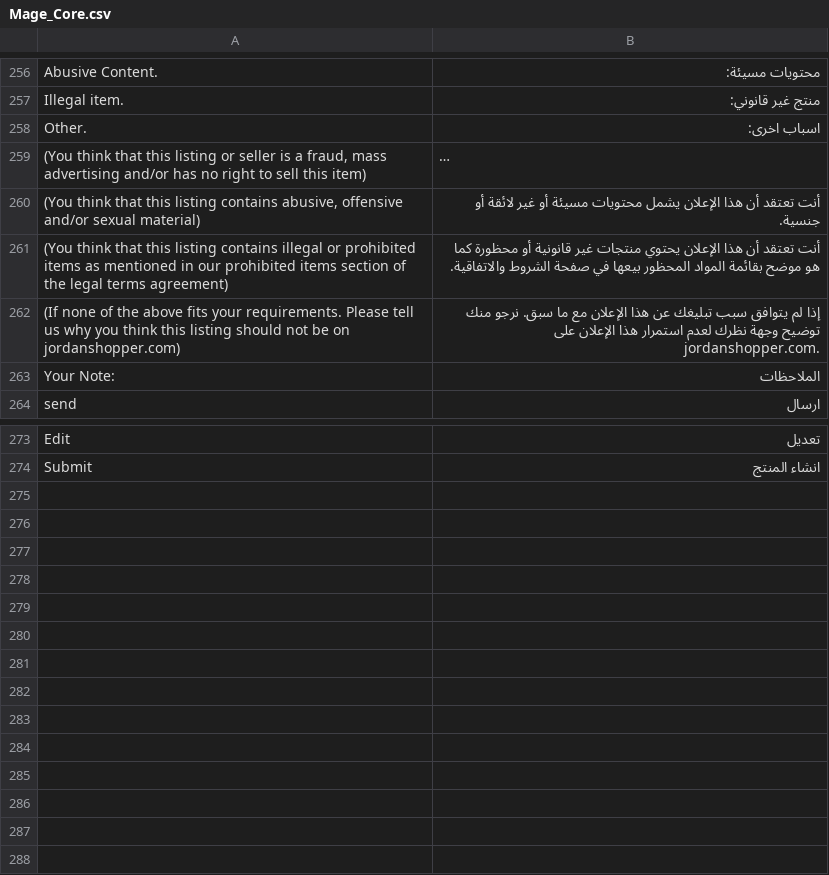
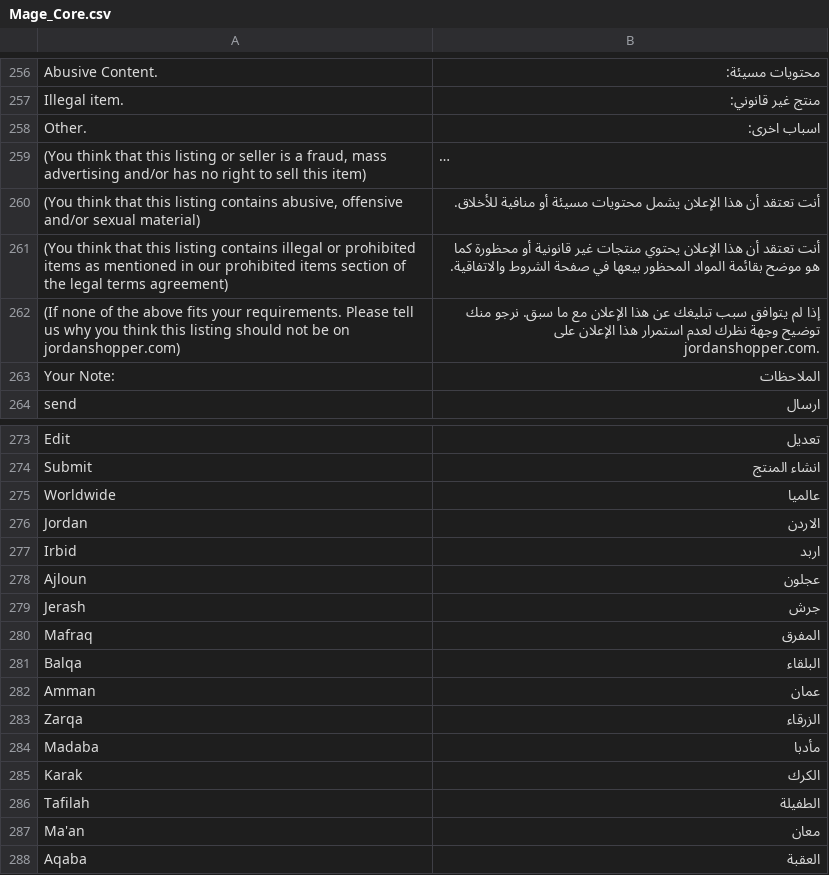
Before and after one commit to ahmadhattab/ebay, a CSV file: app/locale/ar_SA/Mage_Core.csv, drawn as a sheet; only a part is shown, gaps mark what is left out; long unchanged cells end in …; the diff names each change by its address in the sheet, - before the commit and + after, or states it on an @@ line.

```diff
--- a/app/locale/ar_SA/Mage_Core.csv
+++ b/app/locale/ar_SA/Mage_Core.csv
-B260: …مسيئة أو غير لائقة أو جنسية.
+B260: …مسيئة أو منافية للأخلاق.
+row 275: Worldwide | عالميا
+row 276: Jordan | الاردن
+row 277: Irbid | اربد
+row 278: Ajloun | عجلون
+row 279: Jerash | جرش
+row 280: Mafraq | المفرق
+row 281: Balqa | البلقاء
+row 282: Amman | عمان
+row 283: Zarqa | الزرقاء
+row 284: Madaba | مأدبا
+row 285: Karak | الكرك
+row 286: Tafilah | الطفيلة
+row 287: Ma'an | معان
+row 288: Aqaba | العقبة
```
Also changed, not shown: 30 other files.
